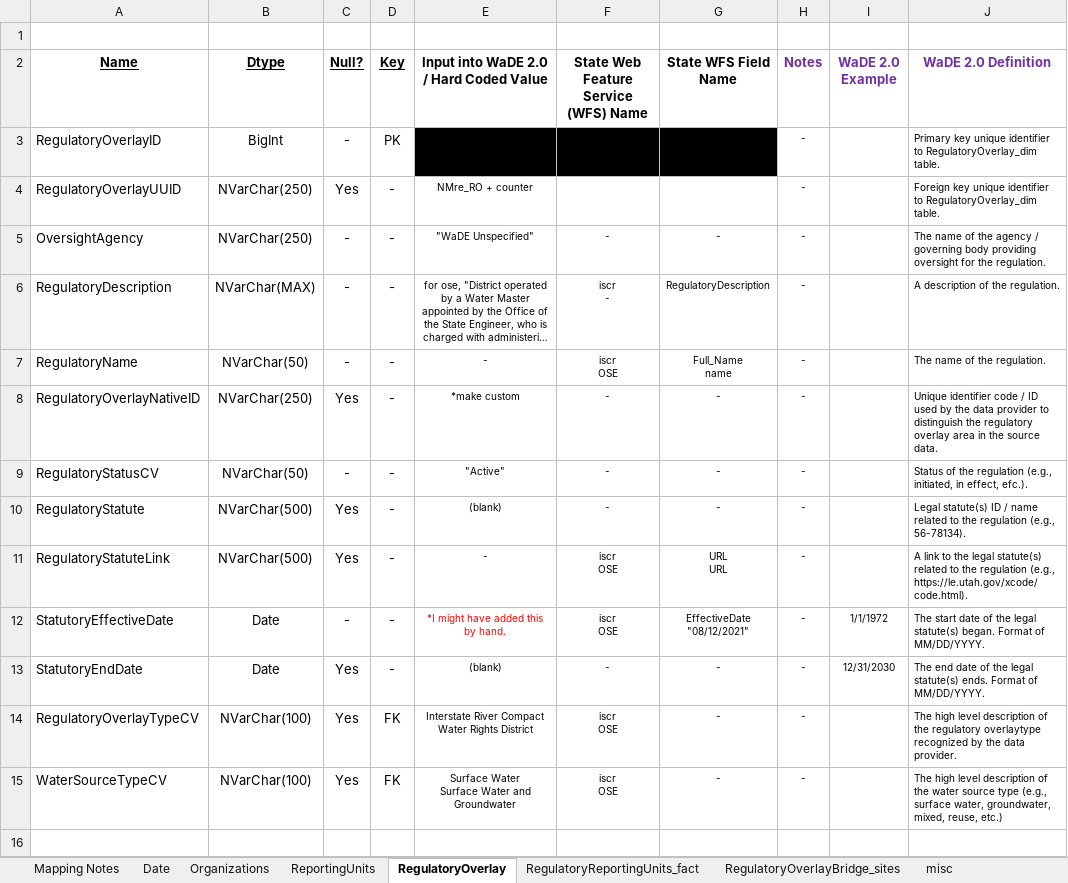
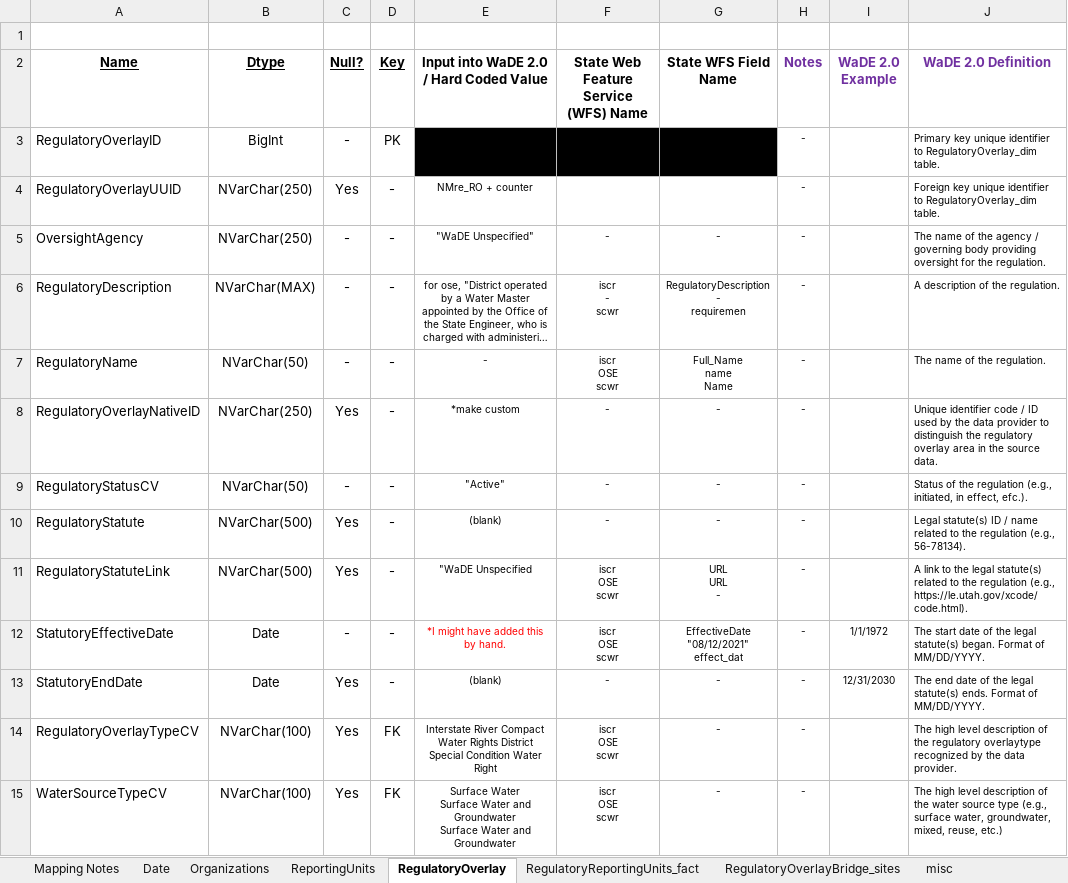
Before and after one commit to WSWCWaterDataExchange/MappingStatesDataToWaDE2.0, an Excel workbook: NewMexico/Regulatory/NMre_Regulatory Schema Mapping to WaDE.xlsx, sheet RegulatoryOverlay, drawn as a sheet; long unchanged cells end in …; values as stored, in another font and other column widths than the file's, no borders; ↵ is a line break in a cell; the diff names each change by its address in the sheet, - before the commit and + after, or states it on an @@ line.

Commit message:
NMre update.
NMre update.

```diff
--- a/NewMexico/Regulatory/NMre_Regulatory Schema Mapping to WaDE.xlsx (sheet RegulatoryOverlay)
+++ b/NewMexico/Regulatory/NMre_Regulatory Schema Mapping to WaDE.xlsx (sheet RegulatoryOverlay)
-F6: iscr ↵ -
+F6: iscr ↵ - ↵ scwr
-G6 (State WFS Field Name): RegulatoryDescription
+G6 (State WFS Field Name): RegulatoryDescription ↵ - ↵ requiremen
-F7: iscr ↵ OSE
+F7: iscr ↵ OSE ↵ scwr
-G7 (State WFS Field Name): Full_Name ↵ name
+G7 (State WFS Field Name): Full_Name ↵ name ↵ Name
-E11: -
+E11: "WaDE Unspecified
-F11:F12: iscr ↵ OSE
+F11:F12: iscr ↵ OSE ↵ scwr
-G11 (State WFS Field Name): URL ↵ URL
+G11 (State WFS Field Name): URL ↵ URL ↵ -
-G12 (State WFS Field Name): EffectiveDate ↵ "08/12/2021"
+G12 (State WFS Field Name): EffectiveDate ↵ "08/12/2021" ↵ effect_dat
-E14: …Rights District
+E14: …Rights District ↵ Special Condition Water Right
-F14:F15: iscr ↵ OSE
+F14:F15: iscr ↵ OSE ↵ scwr
-E15: …and Groundwater
+E15: …and Groundwater ↵ Surface Water and Groundwater
```
Also changed, not shown: sheet ReportingUnits, 10 other files.
